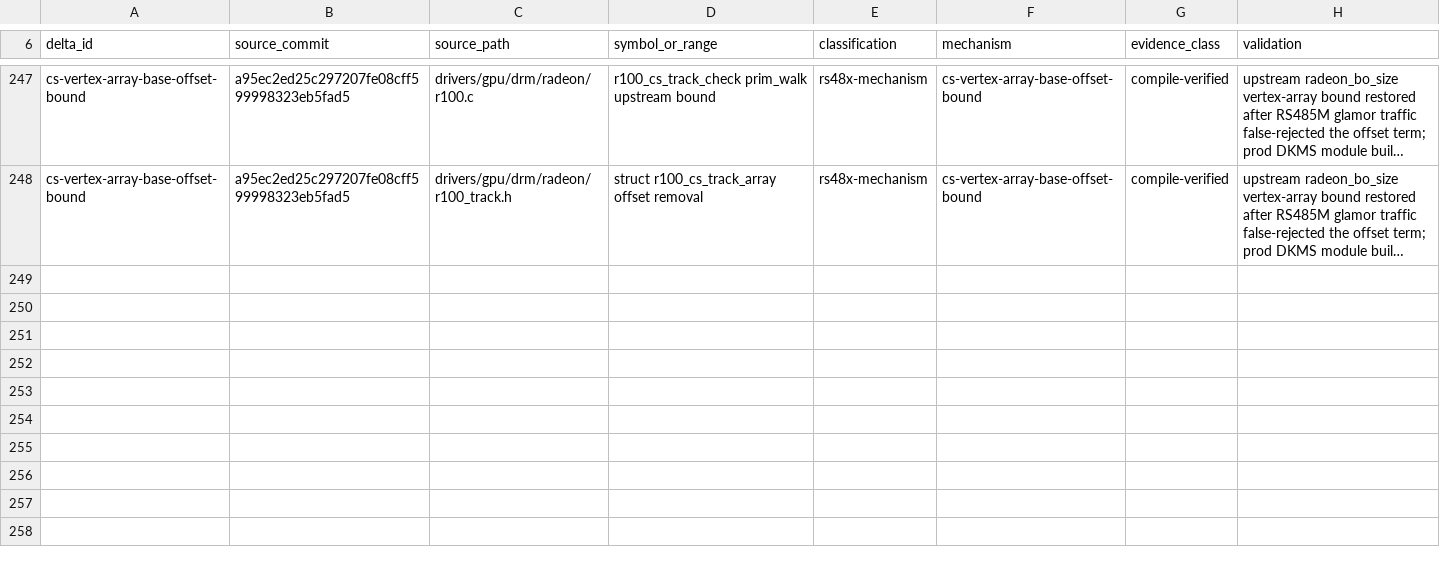
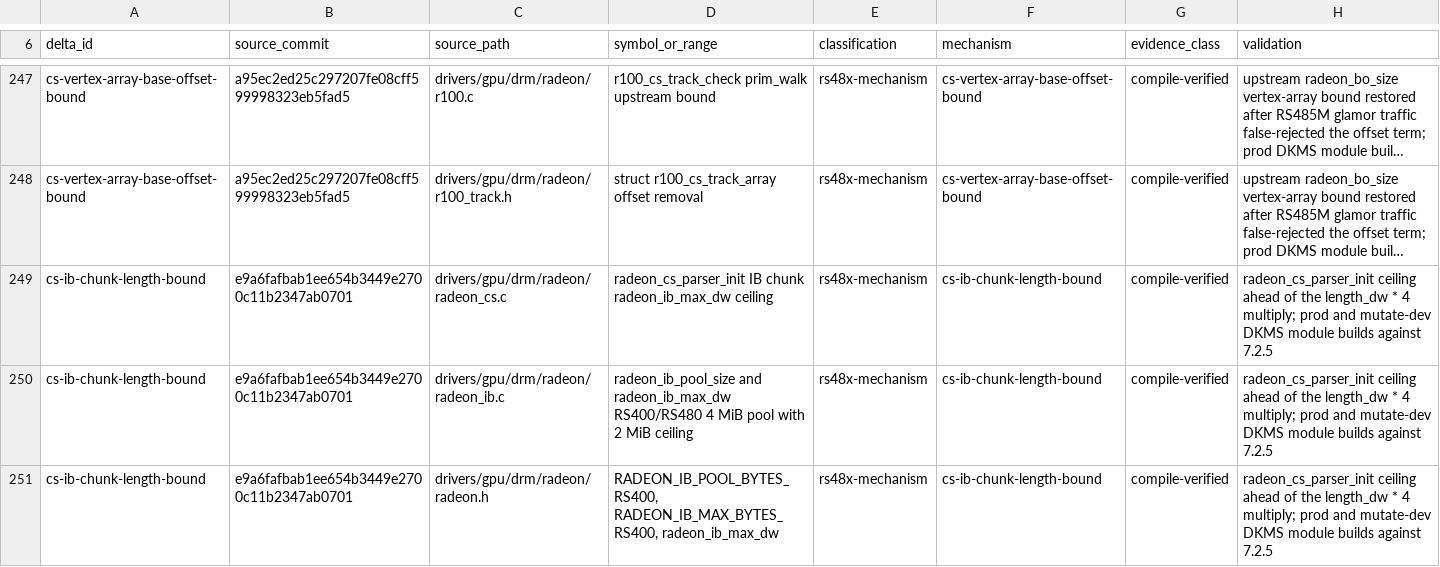
Before and after one commit to Oichkatzelesfrettschen/linux-radeon-gororoba, a TSV file: docs/base-delta-map.tsv, drawn as a sheet; only a part is shown, gaps mark what is left out; long unchanged cells end in …; the diff names each change by its address in the sheet, - before the commit and + after, or states it on an @@ line.

```diff
--- a/docs/base-delta-map.tsv
+++ b/docs/base-delta-map.tsv
+row 249: cs-ib-chunk-length-bound | e9a6fafbab1ee654b3449e2700c11b2347ab0701 | drivers/gpu/drm/radeon/radeon_cs.c | radeon_cs_parser_init IB chunk radeon_ib_max_dw ceiling | rs48x-mechanism | cs-ib-chunk-length-bound | compile-verified | radeon_cs_parser_init ceiling ahead of the length_dw * 4 multiply; prod and mutate-dev DKMS module builds against 7.2.5
+row 250: cs-ib-chunk-length-bound | e9a6fafbab1ee654b3449e2700c11b2347ab0701 | drivers/gpu/drm/radeon/radeon_ib.c | radeon_ib_pool_size and radeon_ib_max_dw RS400/RS480 4 MiB pool with 2 MiB ceiling | rs48x-mechanism | cs-ib-chunk-length-bound | compile-verified | radeon_cs_parser_init ceiling ahead of the length_dw * 4 multiply; prod and mutate-dev DKMS module builds against 7.2.5
+row 251: cs-ib-chunk-length-bound | e9a6fafbab1ee654b3449e2700c11b2347ab0701 | drivers/gpu/drm/radeon/radeon.h | RADEON_IB_POOL_BYTES_RS400, RADEON_IB_MAX_BYTES_RS400, radeon_ib_max_dw | rs48x-mechanism | cs-ib-chunk-length-bound | compile-verified | radeon_cs_parser_init ceiling ahead of the length_dw * 4 multiply; prod and mutate-dev DKMS module builds against 7.2.5
```
